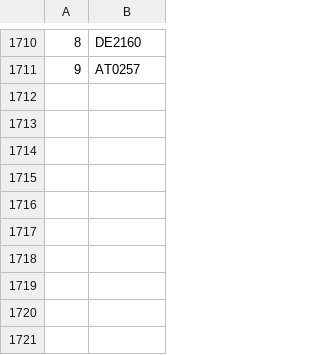
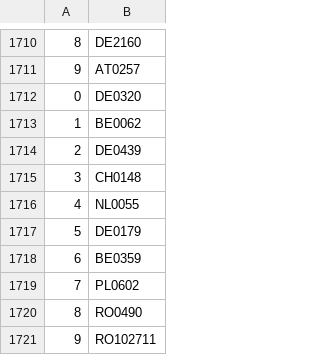
Before and after one commit to valdal14/olympy, a CSV file: dataset_cost_center.csv, drawn as a sheet; only a part is shown, gaps mark what is left out.

Commit message:
Automated CSV data append at 01:18:03

```diff
--- a/dataset_cost_center.csv
+++ b/dataset_cost_center.csv
@@ -1711 +1711,11 @@
 9,AT0257
+0,DE0320
+1,BE0062
+2,DE0439
+3,CH0148
+4,NL0055
+5,DE0179
+6,BE0359
+7,PL0602
+8,RO0490
+9,RO102711
```
